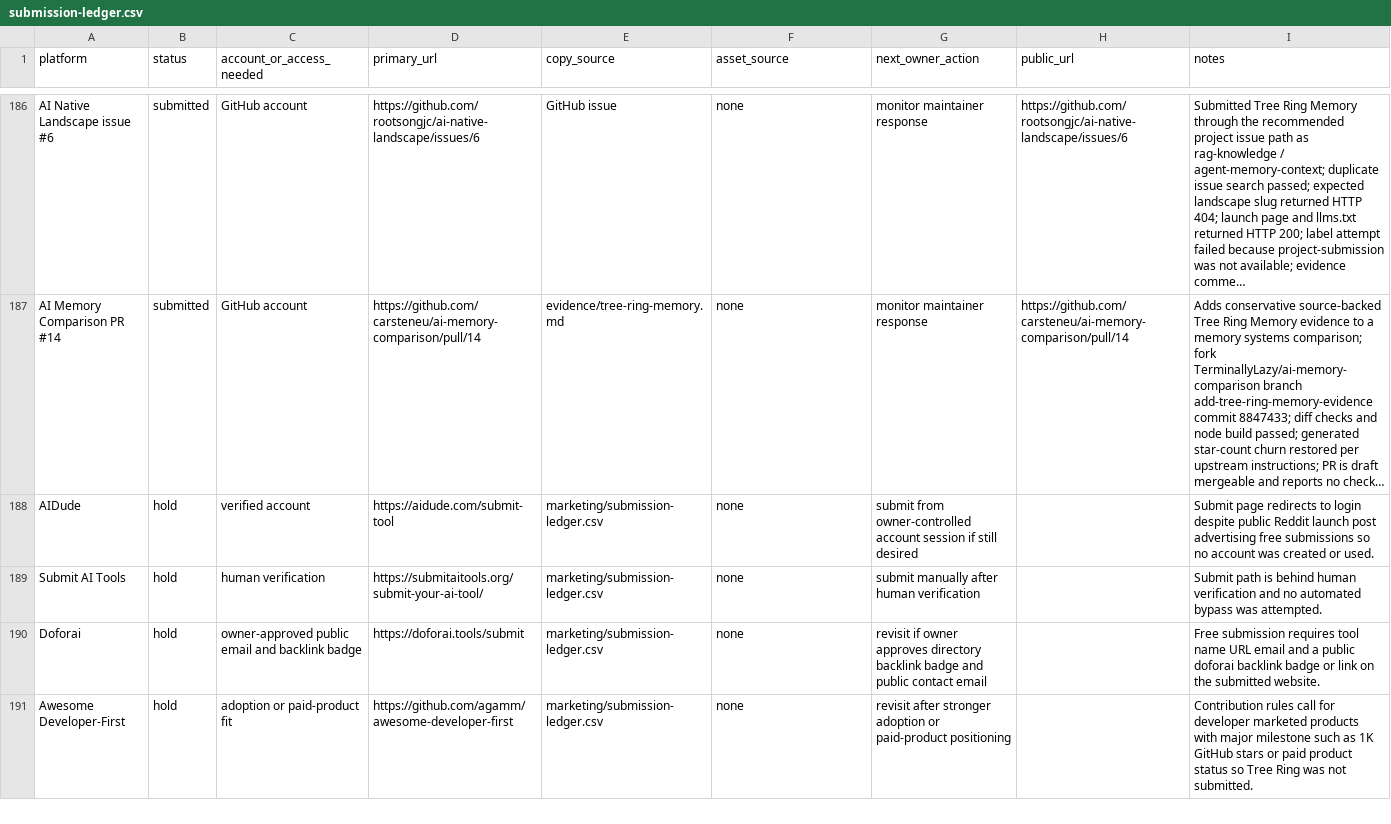
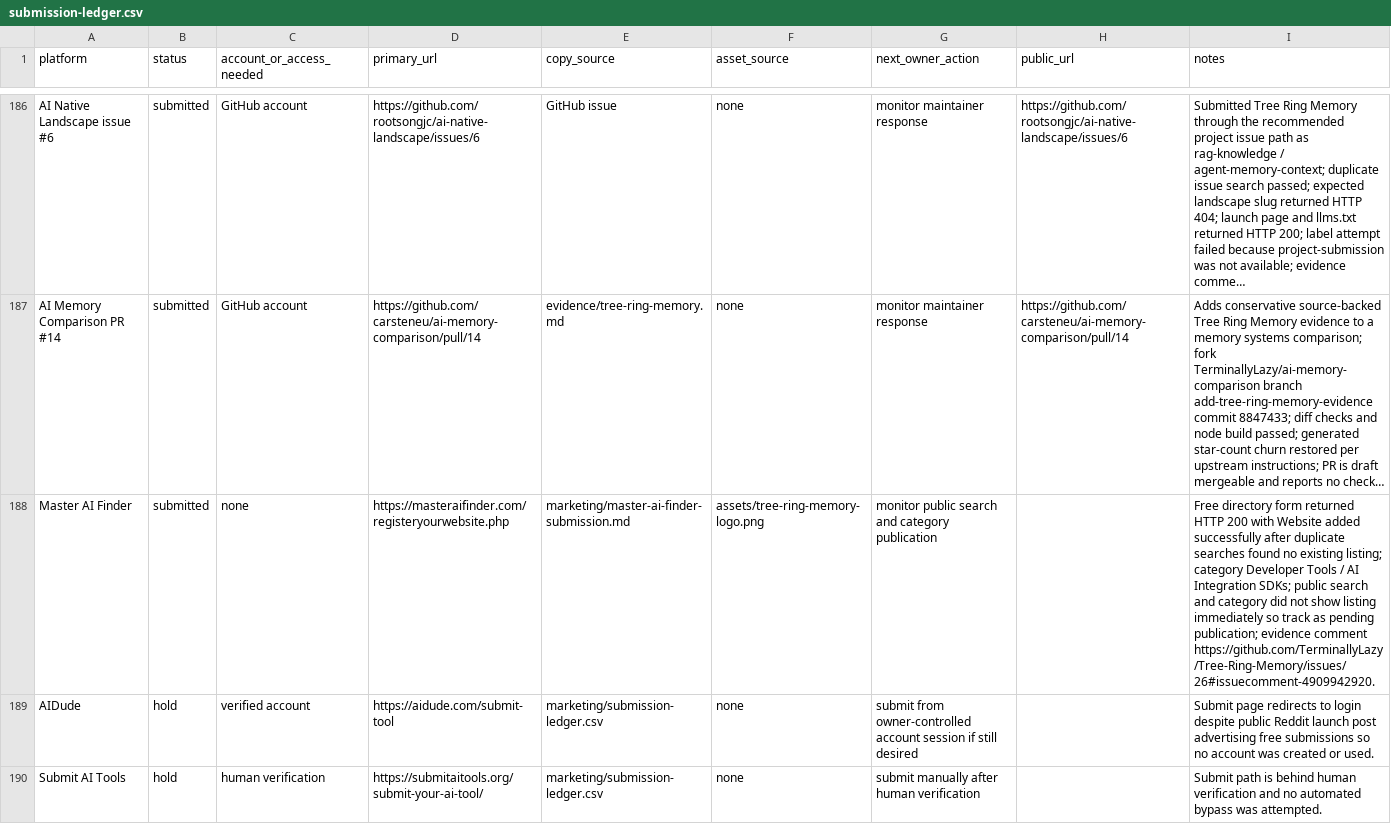
Before and after one commit to TerminallyLazy/Tree-Ring-Memory, a CSV file: marketing/submission-ledger.csv, drawn as a sheet; only a part is shown, gaps mark what is left out; the shorter side is filled out with more unchanged rows; long unchanged cells end in …; the diff names each change by its address in the sheet, - before the commit and + after, or states it on an @@ line.

Commit message:
Track Master AI Finder outreach

```diff
--- a/marketing/submission-ledger.csv
+++ b/marketing/submission-ledger.csv
+row 188: Master AI Finder | submitted | none | https://masteraifinder.com/registeryourwebsite.php | marketing/master-ai-finder-submission.md | assets/tree-ring-memory-logo.png | monitor public search and category publication |  | Free directory form returned HTTP 200 with Website added successfully after duplicate searches found no existing listing; category Developer Tools / AI Integration SDKs; public search and category did not show listing immediately so track as pending publication; evidence comment https://github.com/TerminallyLazy/Tree-Ring-Memory/issues/26#issuecomment-4909942920.
```
Also changed, not shown: marketing/outreach-crm.csv, 3 other files.
